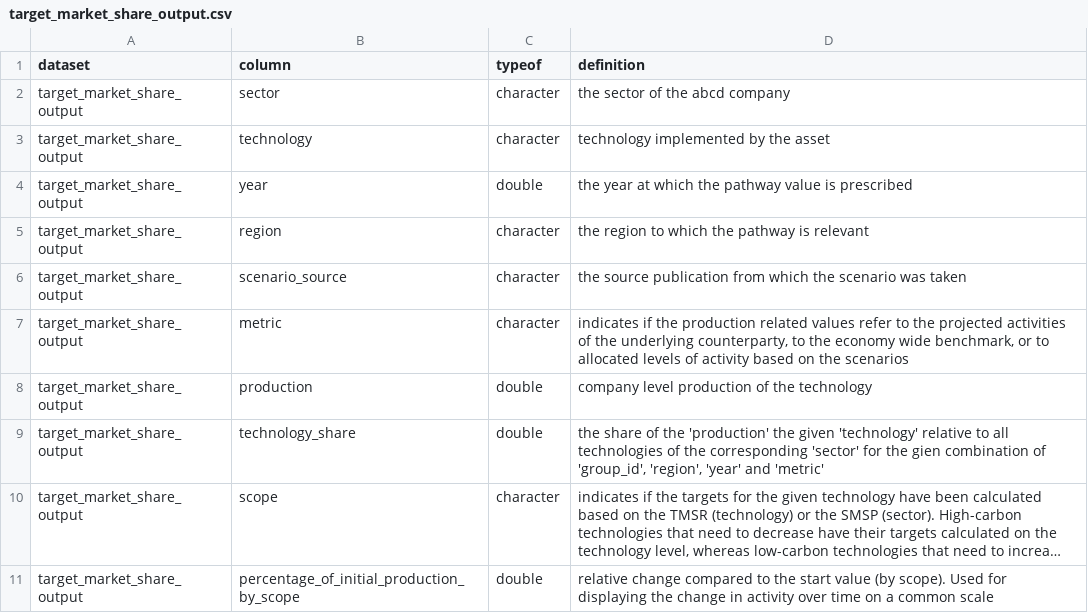
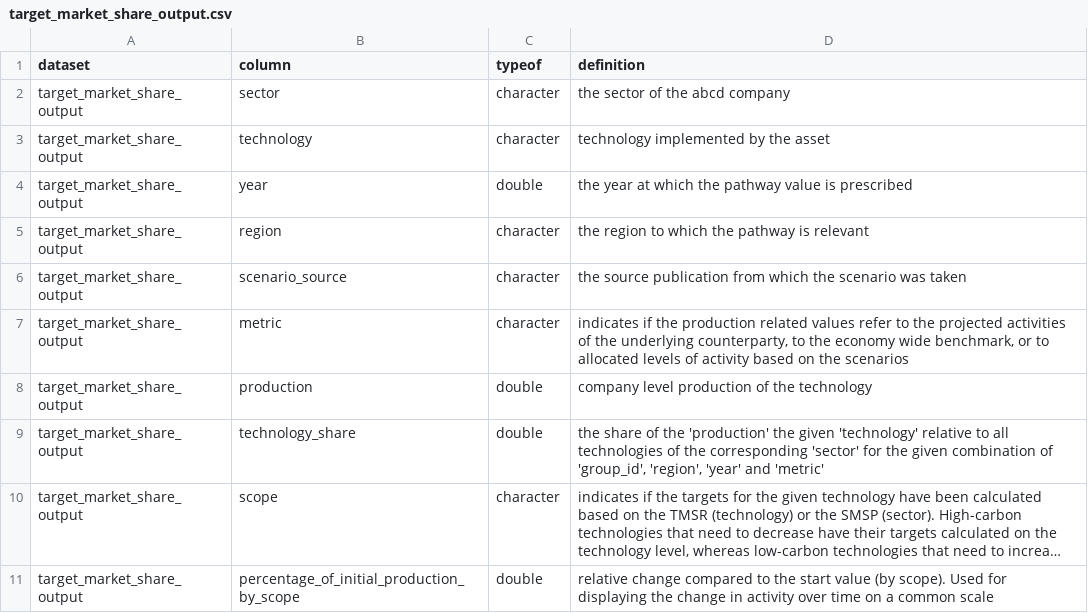
Before and after one commit to RMI-PACTA/r2dii.analysis, a CSV file: data-raw/data_dictionary/target_market_share_output.csv, drawn as a sheet; long unchanged cells end in …; the diff names each change by its address in the sheet, - before the commit and + after, or states it on an @@ line.

Commit message:
fix spelling in data dictionary (#542)

```diff
--- a/data-raw/data_dictionary/target_market_share_output.csv
+++ b/data-raw/data_dictionary/target_market_share_output.csv
-D9 (definition): …for the gien combination of…
+D9 (definition): …for the given combination of…
```
Also changed, not shown: 1 other file.
